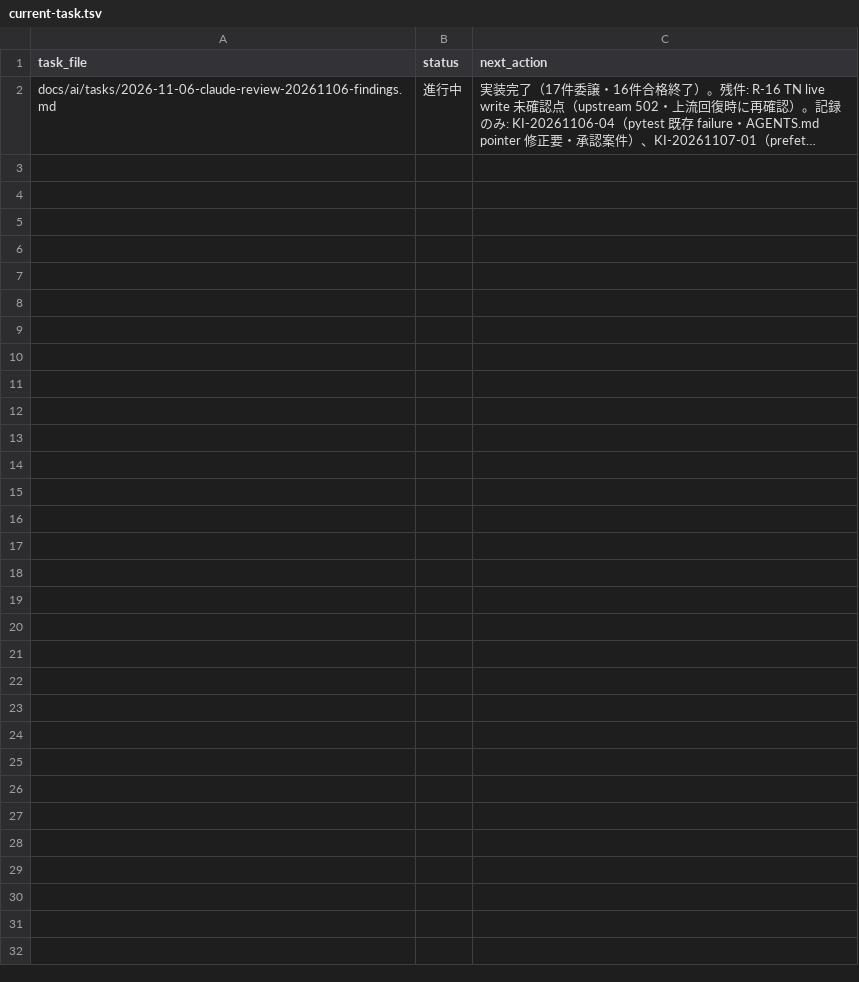
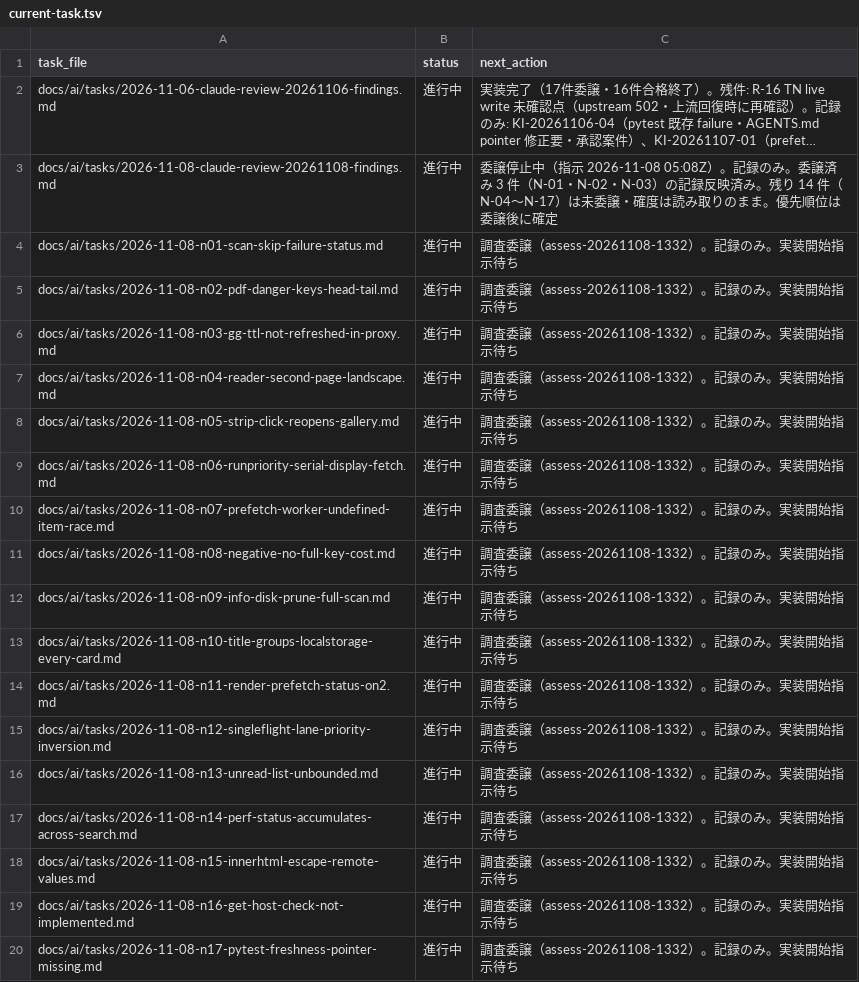
Before and after one commit to BWDSF3104/hitomi-hub, a TSV file: docs/ai/current-task.tsv, drawn as a sheet; long unchanged cells end in …; the diff names each change by its address in the sheet, - before the commit and + after, or states it on an @@ line.

```diff
--- a/docs/ai/current-task.tsv
+++ b/docs/ai/current-task.tsv
+row 3: docs/ai/tasks/2026-11-08-claude-review-20261108-findings.md | 進行中 | 委譲停止中（指示 2026-11-08 05:08Z）。記録のみ。委譲済み 3 件（N-01・N-02・N-03）の記録反映済み。残り 14 件（N-04〜N-17）は未委譲・確度は読み取りのまま。優先順位は委譲後に確定
+row 4: docs/ai/tasks/2026-11-08-n01-scan-skip-failure-status.md | 進行中 | 調査委譲（assess-20261108-1332）。記録のみ。実装開始指示待ち
+row 5: docs/ai/tasks/2026-11-08-n02-pdf-danger-keys-head-tail.md | 進行中 | 調査委譲（assess-20261108-1332）。記録のみ。実装開始指示待ち
+row 6: docs/ai/tasks/2026-11-08-n03-gg-ttl-not-refreshed-in-proxy.md | 進行中 | 調査委譲（assess-20261108-1332）。記録のみ。実装開始指示待ち
+row 7: docs/ai/tasks/2026-11-08-n04-reader-second-page-landscape.md | 進行中 | 調査委譲（assess-20261108-1332）。記録のみ。実装開始指示待ち
+row 8: docs/ai/tasks/2026-11-08-n05-strip-click-reopens-gallery.md | 進行中 | 調査委譲（assess-20261108-1332）。記録のみ。実装開始指示待ち
+row 9: docs/ai/tasks/2026-11-08-n06-runpriority-serial-display-fetch.md | 進行中 | 調査委譲（assess-20261108-1332）。記録のみ。実装開始指示待ち
+row 10: docs/ai/tasks/2026-11-08-n07-prefetch-worker-undefined-item-race.md | 進行中 | 調査委譲（assess-20261108-1332）。記録のみ。実装開始指示待ち
+row 11: docs/ai/tasks/2026-11-08-n08-negative-no-full-key-cost.md | 進行中 | 調査委譲（assess-20261108-1332）。記録のみ。実装開始指示待ち
+row 12: docs/ai/tasks/2026-11-08-n09-info-disk-prune-full-scan.md | 進行中 | 調査委譲（assess-20261108-1332）。記録のみ。実装開始指示待ち
+row 13: docs/ai/tasks/2026-11-08-n10-title-groups-localstorage-every-card.md | 進行中 | 調査委譲（assess-20261108-1332）。記録のみ。実装開始指示待ち
+row 14: docs/ai/tasks/2026-11-08-n11-render-prefetch-status-on2.md | 進行中 | 調査委譲（assess-20261108-1332）。記録のみ。実装開始指示待ち
+row 15: docs/ai/tasks/2026-11-08-n12-singleflight-lane-priority-inversion.md | 進行中 | 調査委譲（assess-20261108-1332）。記録のみ。実装開始指示待ち
+row 16: docs/ai/tasks/2026-11-08-n13-unread-list-unbounded.md | 進行中 | 調査委譲（assess-20261108-1332）。記録のみ。実装開始指示待ち
+row 17: docs/ai/tasks/2026-11-08-n14-perf-status-accumulates-across-search.md | 進行中 | 調査委譲（assess-20261108-1332）。記録のみ。実装開始指示待ち
+row 18: docs/ai/tasks/2026-11-08-n15-innerhtml-escape-remote-values.md | 進行中 | 調査委譲（assess-20261108-1332）。記録のみ。実装開始指示待ち
+row 19: docs/ai/tasks/2026-11-08-n16-get-host-check-not-implemented.md | 進行中 | 調査委譲（assess-20261108-1332）。記録のみ。実装開始指示待ち
+row 20: docs/ai/tasks/2026-11-08-n17-pytest-freshness-pointer-missing.md | 進行中 | 調査委譲（assess-20261108-1332）。記録のみ。実装開始指示待ち
```
Also changed, not shown: 18 other files.
